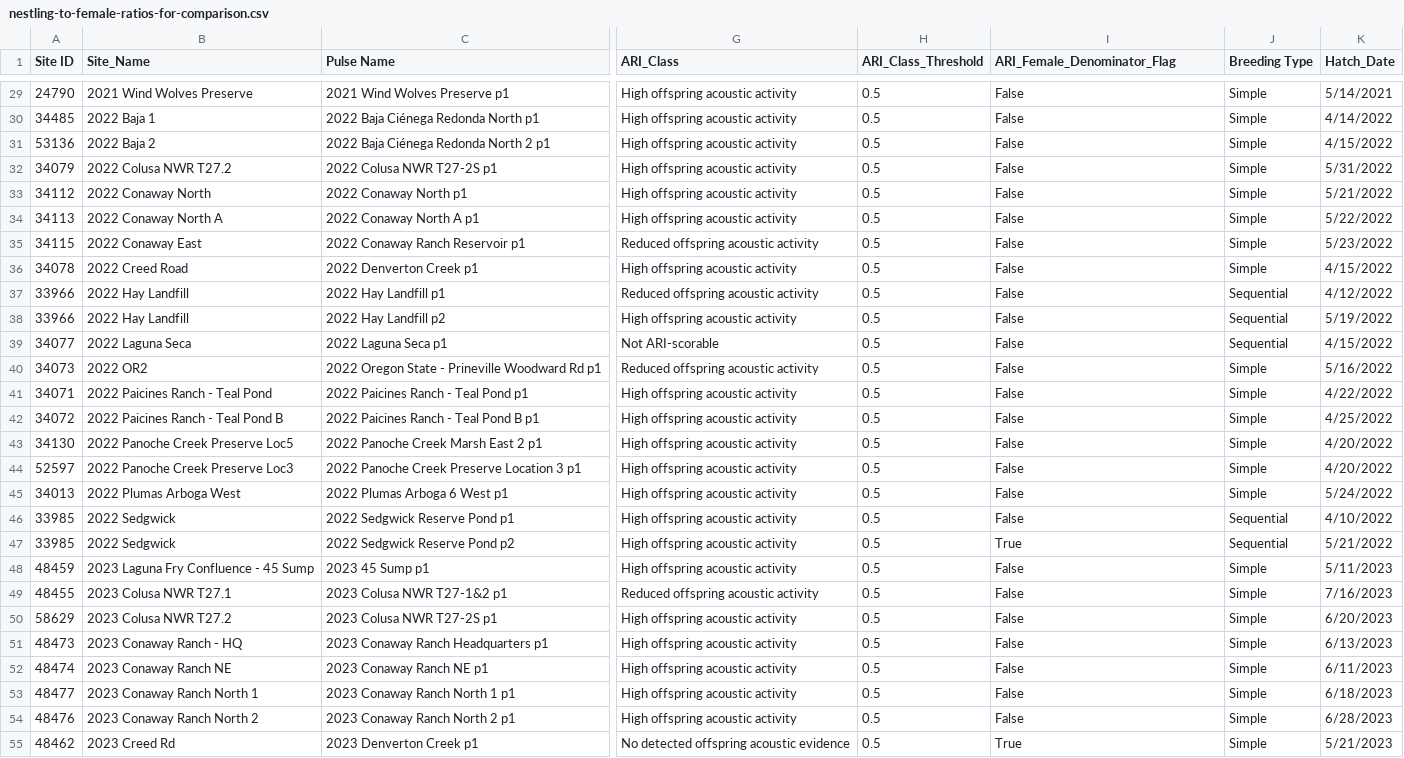
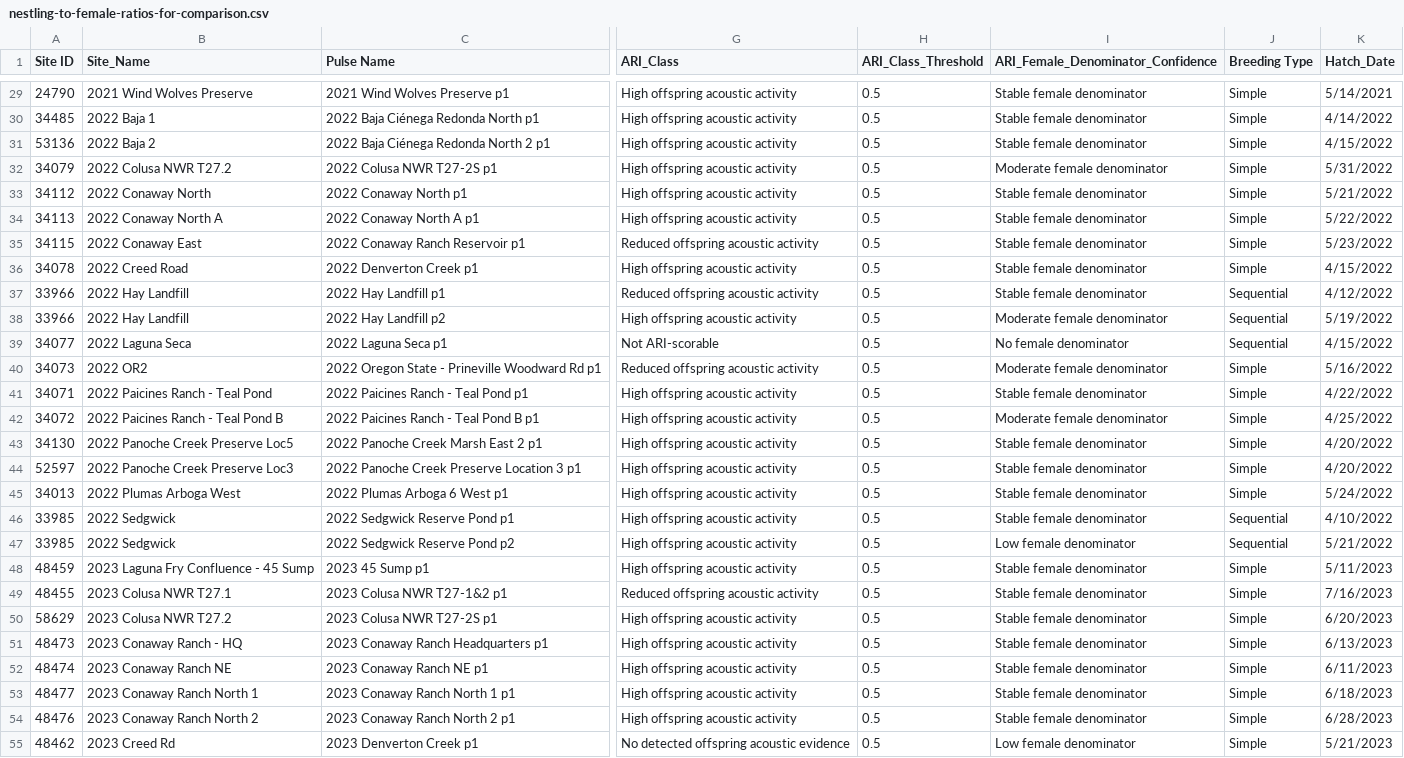
Before and after one commit to mikescha/TRBL-Utils, a CSV file: nestling-to-female-ratios-for-comparison.csv, drawn as a sheet; only a part is shown, gaps mark what is left out; the diff covers the shown part only; the diff names each change by its address in the sheet, - before the commit and + after, or states it on an @@ line.

```diff
--- a/nestling-to-female-ratios-for-comparison.csv
+++ b/nestling-to-female-ratios-for-comparison.csv
-I1: ARI_Female_Denominator_Flag
+I1: ARI_Female_Denominator_Confidence
-I29:I31: False
+I29:I31: Stable female denominator
-I32: False
+I32: Moderate female denominator
-I33:I37: False
+I33:I37: Stable female denominator
-I38: False
+I38: Moderate female denominator
-I39: False
+I39: No female denominator
-I40: False
+I40: Moderate female denominator
-I41: False
+I41: Stable female denominator
-I42: False
+I42: Moderate female denominator
-I43:I46: False
+I43:I46: Stable female denominator
-I47: True
+I47: Low female denominator
-I48:I54: False
+I48:I54: Stable female denominator
-I55: True
+I55: Low female denominator
```
Also changed, not shown: 68 edited cells elsewhere in this file, nestling-to-female-ratios-diagnostics.csv, nestling-to-female-ratios-filtered.csv, 4 other files.
